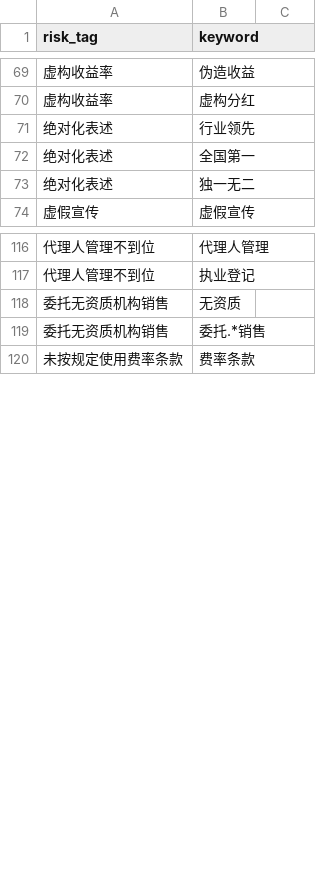
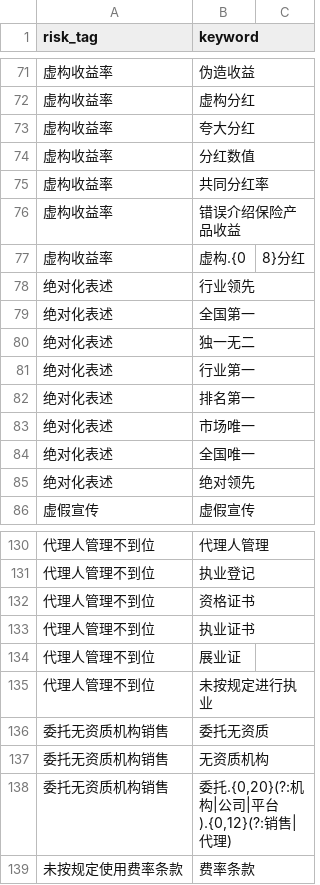
Before and after one commit to necolo007/penalty-case-rag, a CSV file: data/dictionaries/cn_tag_keywords.csv, drawn as a sheet; only a part is shown, gaps mark what is left out; the diff covers the shown part only.

```diff
--- a/data/dictionaries/cn_tag_keywords.csv
+++ b/data/dictionaries/cn_tag_keywords.csv
@@ -70,2 +72,7 @@
 虚构收益率,虚构分红
+虚构收益率,夸大分红
+虚构收益率,分红数值
+虚构收益率,共同分红率
+虚构收益率,错误介绍保险产品收益
+虚构收益率,虚构.{0,8}分红
 绝对化表述,行业领先
@@ -73,2 +80,7 @@
 绝对化表述,独一无二
+绝对化表述,行业第一
+绝对化表述,排名第一
+绝对化表述,市场唯一
+绝对化表述,全国唯一
+绝对化表述,绝对领先
 虚假宣传,虚假宣传
@@ -117,4 +131,9 @@
 代理人管理不到位,执业登记
-委托无资质机构销售,无资质
-委托无资质机构销售,委托.*销售
+代理人管理不到位,资格证书
+代理人管理不到位,执业证书
+代理人管理不到位,展业证
+代理人管理不到位,未按规定进行执业
+委托无资质机构销售,委托无资质
+委托无资质机构销售,无资质机构
+委托无资质机构销售,"委托.{0,20}(?:机构|公司|平台).{0,12}(?:销售|代理)"
 未按规定使用费率条款,费率条款
```
Also changed, not shown: 4 added rows elsewhere in this file, 6 other files.
